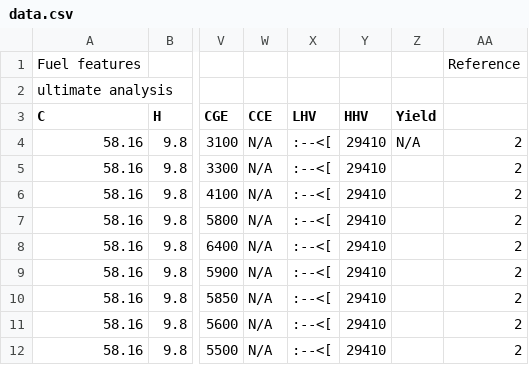
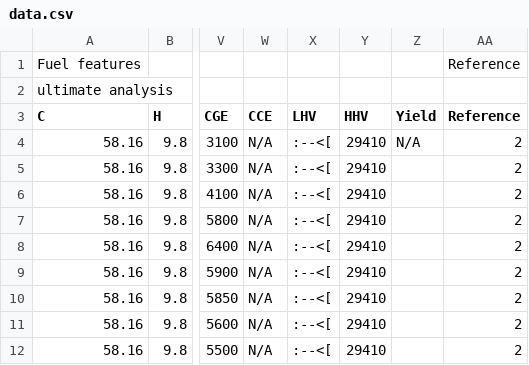
Before and after one commit to phantom-balance/template, a CSV file: data.csv, drawn as a sheet; only a part is shown, gaps mark what is left out; the diff names each change by its address in the sheet, - before the commit and + after, or states it on an @@ line.

Commit message:
initial

```diff
--- a/data.csv
+++ b/data.csv
-AA3: (empty)
+AA3: Reference
```
